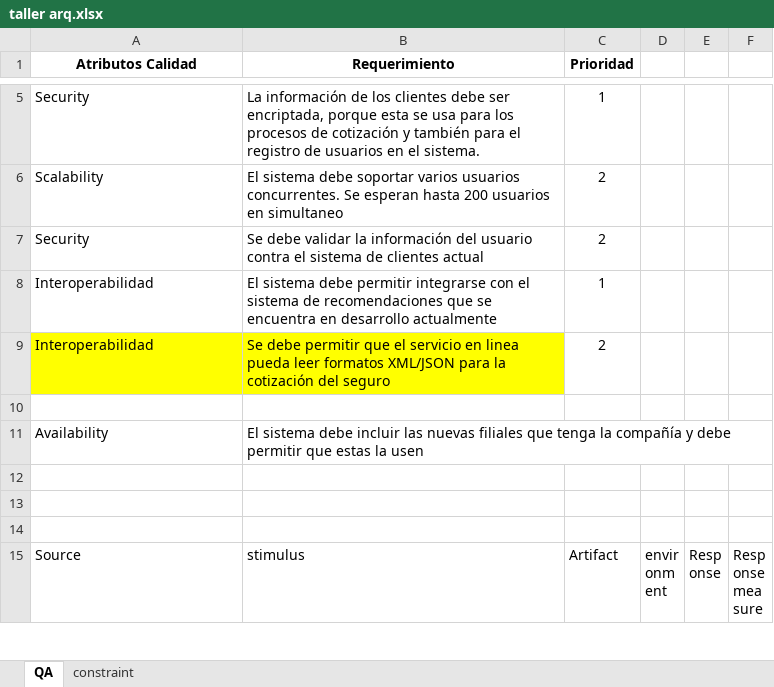
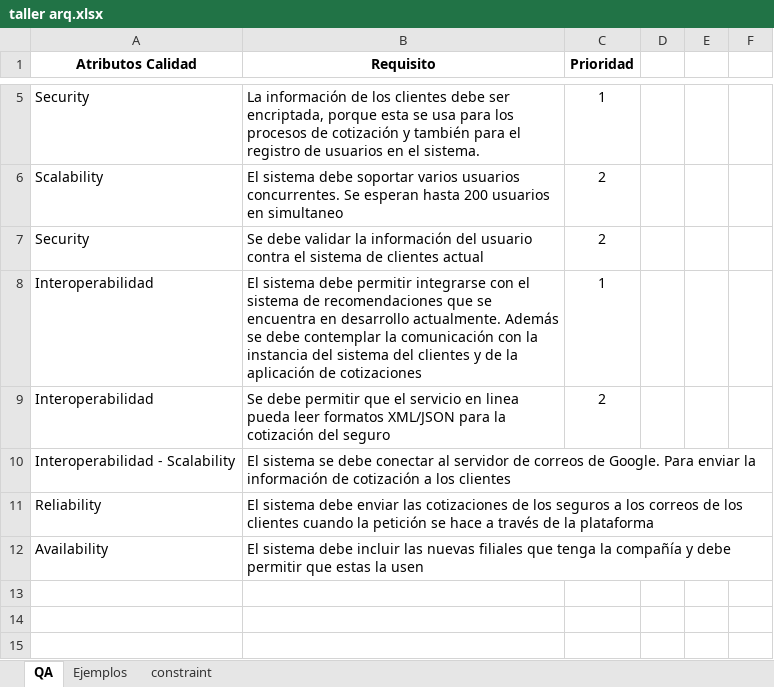
Before and after one commit to jnates/Software-Architecture, an Excel workbook: taller arq.xlsx, sheet QA, drawn as a sheet; only a part is shown, gaps mark what is left out; the shorter side is filled out with more unchanged rows; values as stored, in another font and other column widths than the file's, no borders; the diff names each change by its address in the sheet, - before the commit and + after, or states it on an @@ line.

```diff
--- a/taller arq.xlsx (sheet QA)
+++ b/taller arq.xlsx (sheet QA)
+sheet tab: Ejemplos
-B1: Requerimiento
+B1: Requisito
-B8 (Requisito): …en desarrollo actualmente
+B8 (Requisito): …en desarrollo actualmente. Además se debe contemplar la comunicación con la instancia del sistema del clientes y de la aplicación de cotizaciones
-A9:B9 fill: #FFFF00
+A9:B9 fill: none
-row 10: (empty)
+row 10: Interoperabilidad - Scalability | El sistema se debe conectar al servidor de correos de Google. Para enviar la información de cotización a los clientes
+row 11: Reliability | El sistema debe enviar las cotizaciones de los seguros a los correos de los clientes cuando la petición se hace a través de la plataforma
```
Also changed, not shown: sheet constraint.
